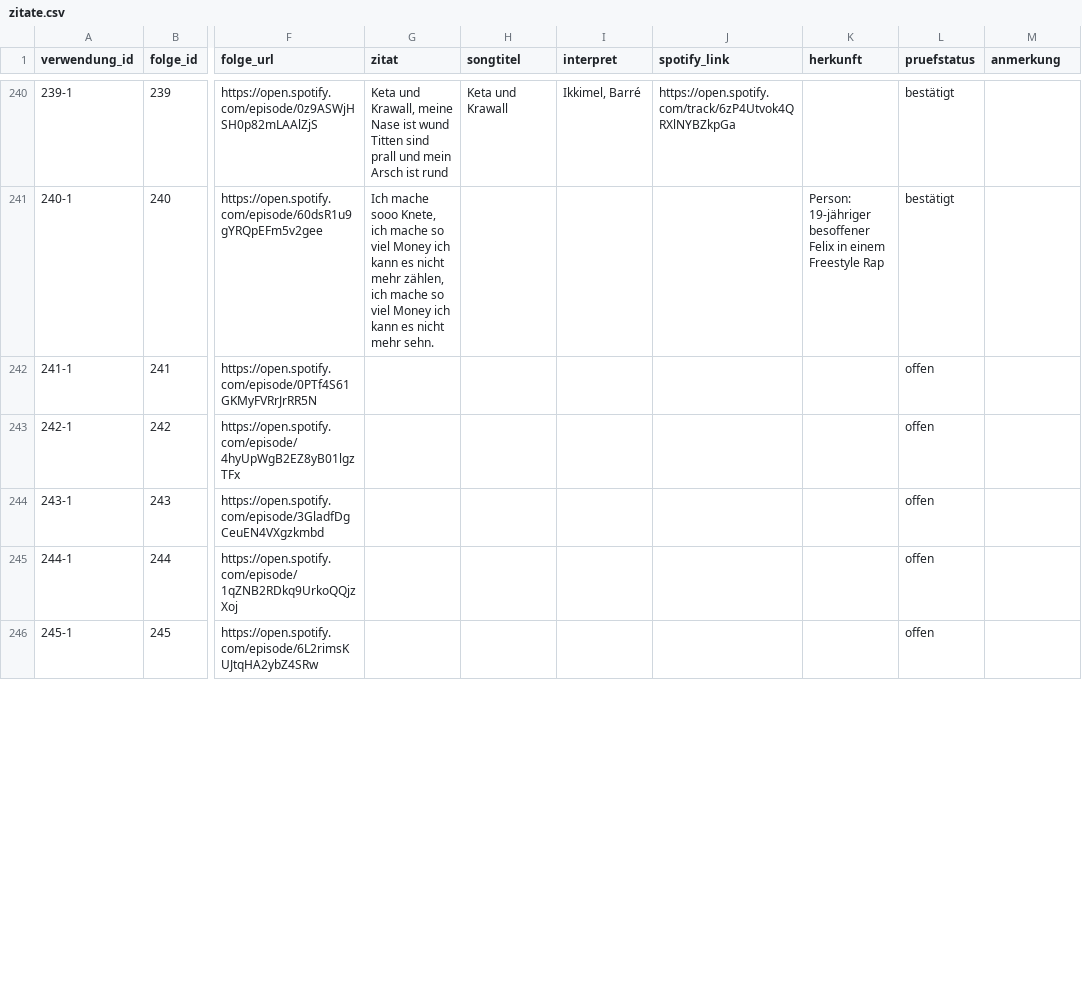
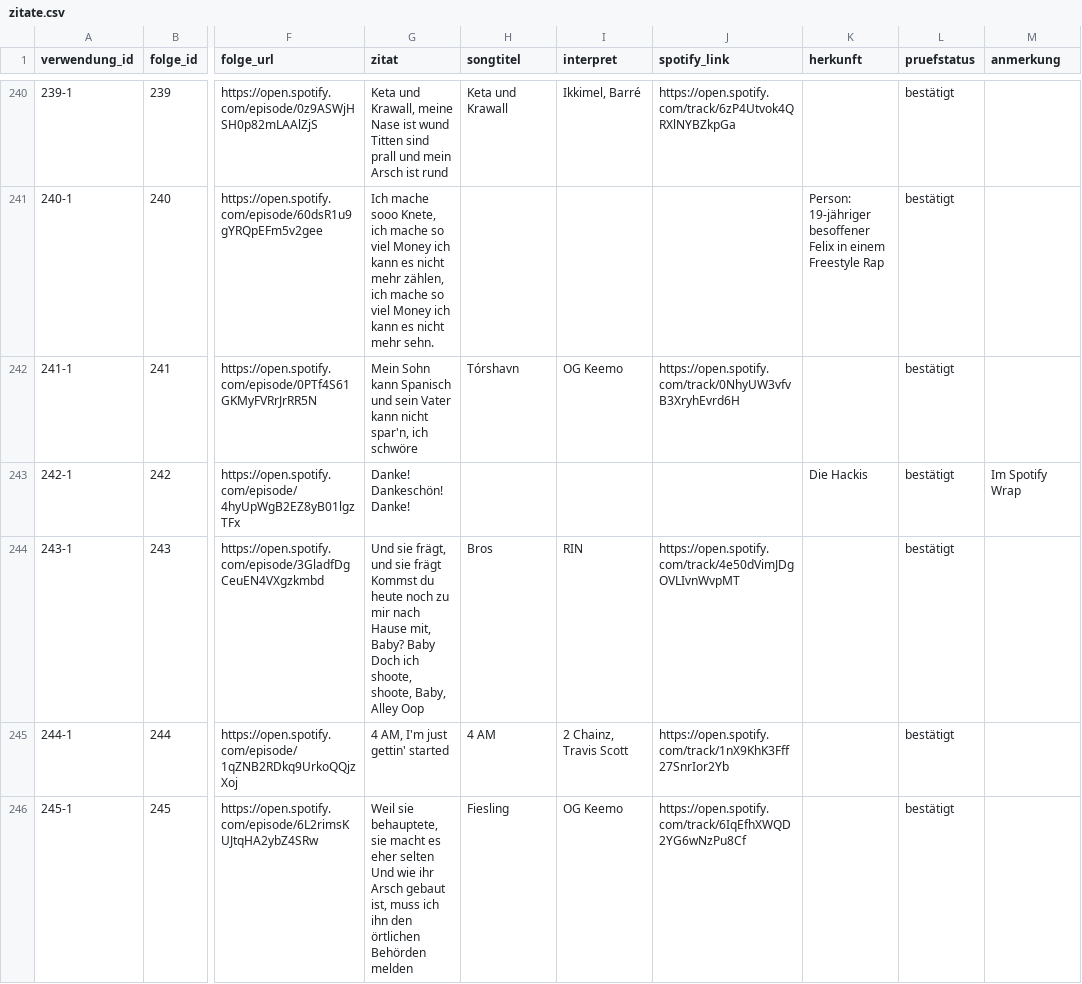
Before and after one commit to crorry-dev/GemischtesHack, a CSV file: data/zitate.csv, drawn as a sheet; only a part is shown, gaps mark what is left out; the diff covers the shown part only; the diff names each change by its address in the sheet, - before the commit and + after, or states it on an @@ line.

```diff
--- a/data/zitate.csv
+++ b/data/zitate.csv
-G242 (zitat): (empty)
+G242 (zitat): Mein Sohn kann Spanisch und sein Vater kann nicht spar'n, ich schwöre
-H242 (songtitel): (empty)
+H242 (songtitel): Tórshavn
-I242 (interpret): (empty)
+I242 (interpret): OG Keemo
-J242 (spotify_link): (empty)
+J242 (spotify_link): https://open.spotify.com/track/0NhyUW3vfvB3XryhEvrd6H
-L242:L246 (pruefstatus): offen
+L242:L246 (pruefstatus): bestätigt
-G243 (zitat): (empty)
+G243 (zitat): Danke! Dankeschön! Danke!
-K243 (herkunft): (empty)
+K243 (herkunft): Die Hackis
-M243 (anmerkung): (empty)
+M243 (anmerkung): Im Spotify Wrap
-G244 (zitat): (empty)
+G244 (zitat): Und sie frägt, und sie frägt Kommst du heute noch zu mir nach Hause mit, Baby? Baby Doch ich shoote, shoote, Baby, Alley Oop
-H244 (songtitel): (empty)
+H244 (songtitel): Bros
-I244 (interpret): (empty)
+I244 (interpret): RIN
-J244 (spotify_link): (empty)
+J244 (spotify_link): https://open.spotify.com/track/4e50dVimJDgOVLIvnWvpMT
-G245 (zitat): (empty)
+G245 (zitat): 4 AM, I'm just gettin' started
-H245 (songtitel): (empty)
+H245 (songtitel): 4 AM
-I245 (interpret): (empty)
+I245 (interpret): 2 Chainz, Travis Scott
-J245 (spotify_link): (empty)
+J245 (spotify_link): https://open.spotify.com/track/1nX9KhK3Fff27SnrIor2Yb
-G246 (zitat): (empty)
+G246 (zitat): Weil sie behauptete, sie macht es eher selten Und wie ihr Arsch gebaut ist, muss ich ihn den örtlichen Behörden melden
-H246 (songtitel): (empty)
+H246 (songtitel): Fiesling
-I246 (interpret): (empty)
+I246 (interpret): OG Keemo
-J246 (spotify_link): (empty)
+J246 (spotify_link): https://open.spotify.com/track/6IqEfhXWQD2YG6wNzPu8Cf
```
Also changed, not shown: 62 edited cells elsewhere in this file.
